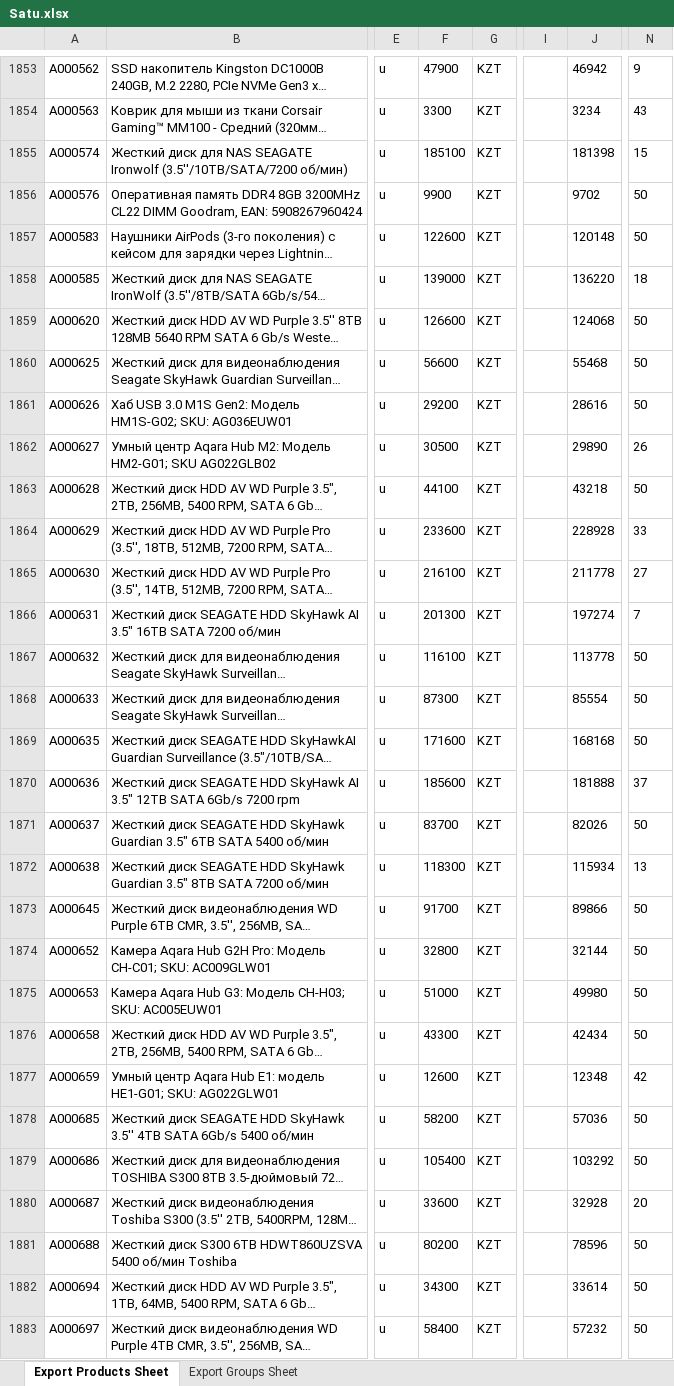
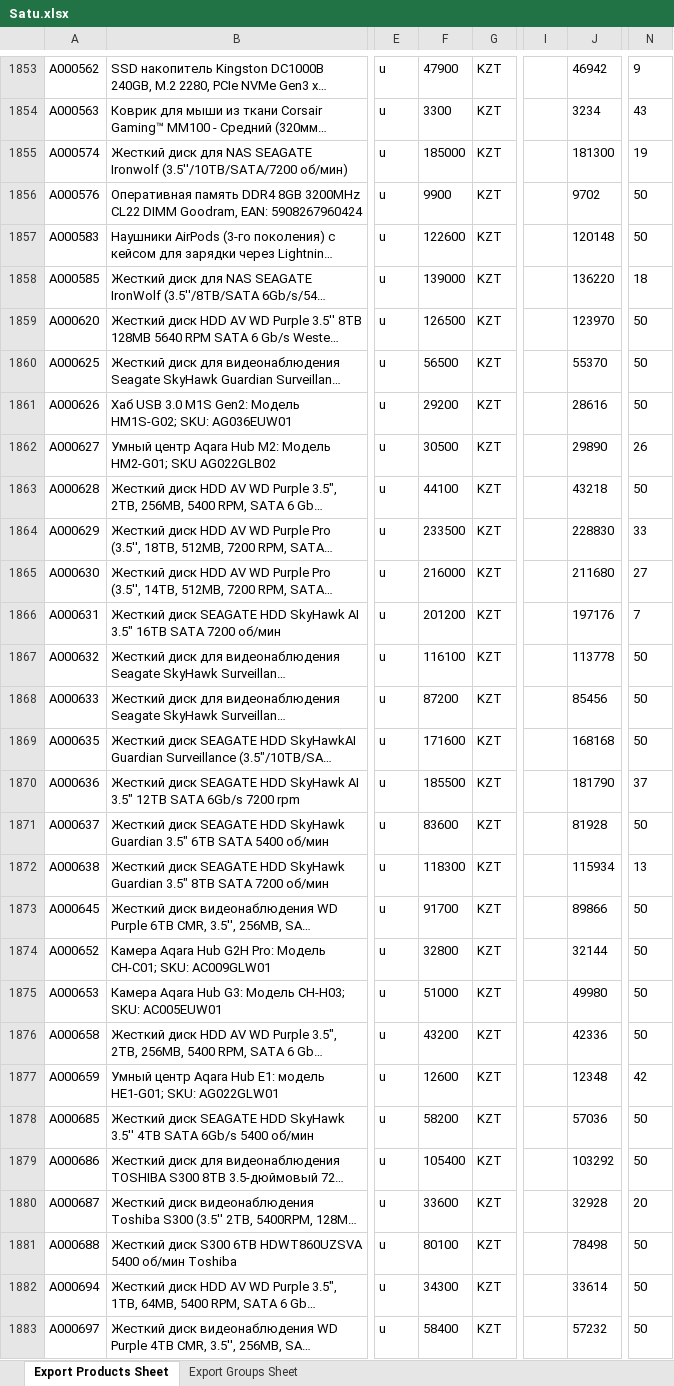
Before and after one commit to Olleala2023/Olleala2023, an Excel workbook: Satu.xlsx, sheet Export Products Sheet, drawn as a sheet; only a part is shown, gaps mark what is left out; long unchanged cells end in …; values as stored, in another font and other column widths than the file's, no borders; the diff covers the shown part only; the diff names each change by its address in the sheet, - before the commit and + after, or states it on an @@ line.

Commit message:
Update Satu.xlsx

```diff
--- a/Satu.xlsx (sheet Export Products Sheet)
+++ b/Satu.xlsx (sheet Export Products Sheet)
-F1855: 185100
+F1855: 185000
-J1855: 181398
+J1855: 181300
-N1855: 15
+N1855: 19
-F1859: 126600
+F1859: 126500
-J1859: 124068
+J1859: 123970
-F1860: 56600
+F1860: 56500
-J1860: 55468
+J1860: 55370
-F1864: 233600
+F1864: 233500
-J1864: 228928
+J1864: 228830
-F1865: 216100
+F1865: 216000
-J1865: 211778
+J1865: 211680
-F1866: 201300
+F1866: 201200
-J1866: 197274
+J1866: 197176
-F1868: 87300
+F1868: 87200
-J1868: 85554
+J1868: 85456
-F1870: 185600
+F1870: 185500
-J1870: 181888
+J1870: 181790
-F1871: 83700
+F1871: 83600
-J1871: 82026
+J1871: 81928
-F1876: 43300
+F1876: 43200
-J1876: 42434
+J1876: 42336
-F1881: 80200
+F1881: 80100
-J1881: 78596
+J1881: 78498
```
Also changed, not shown: 465 edited cells elsewhere in this sheet.
